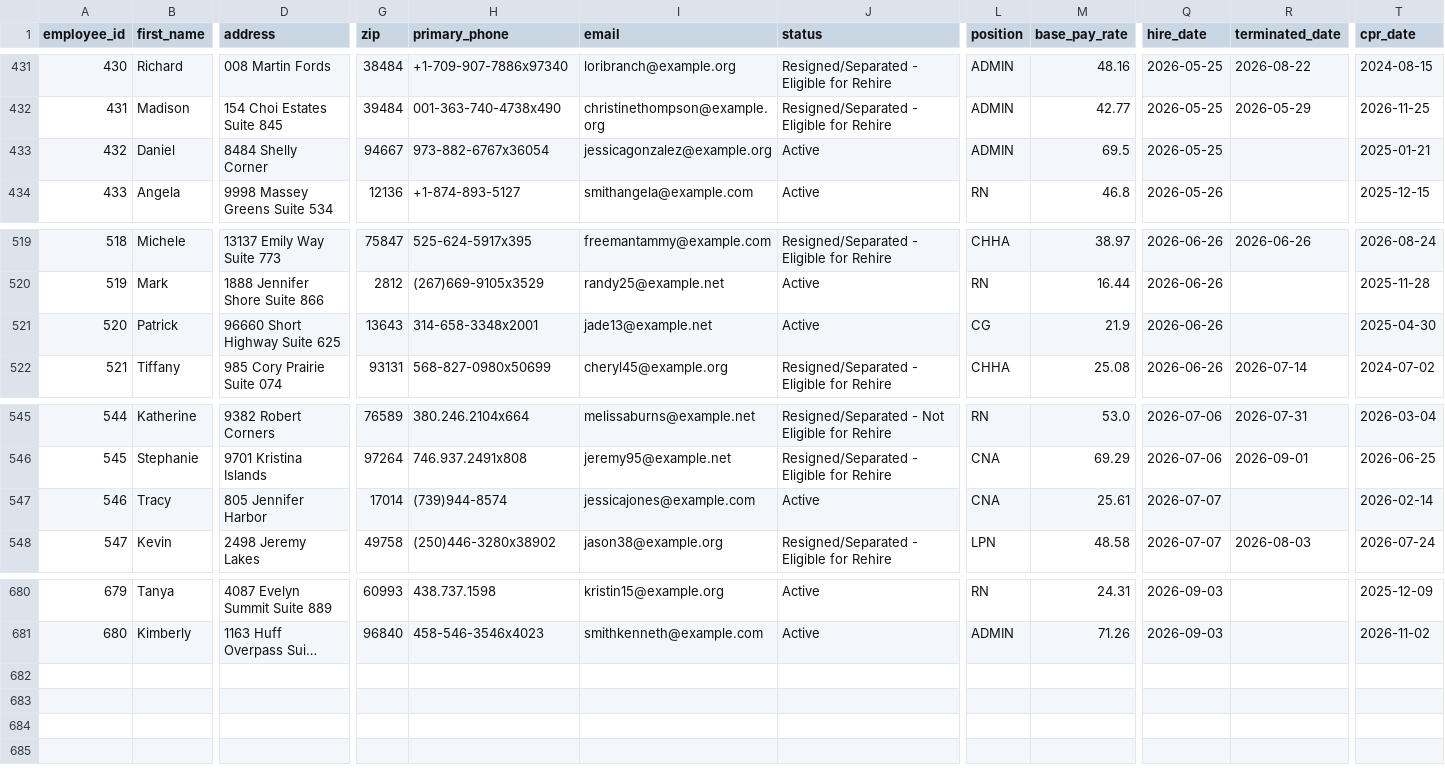
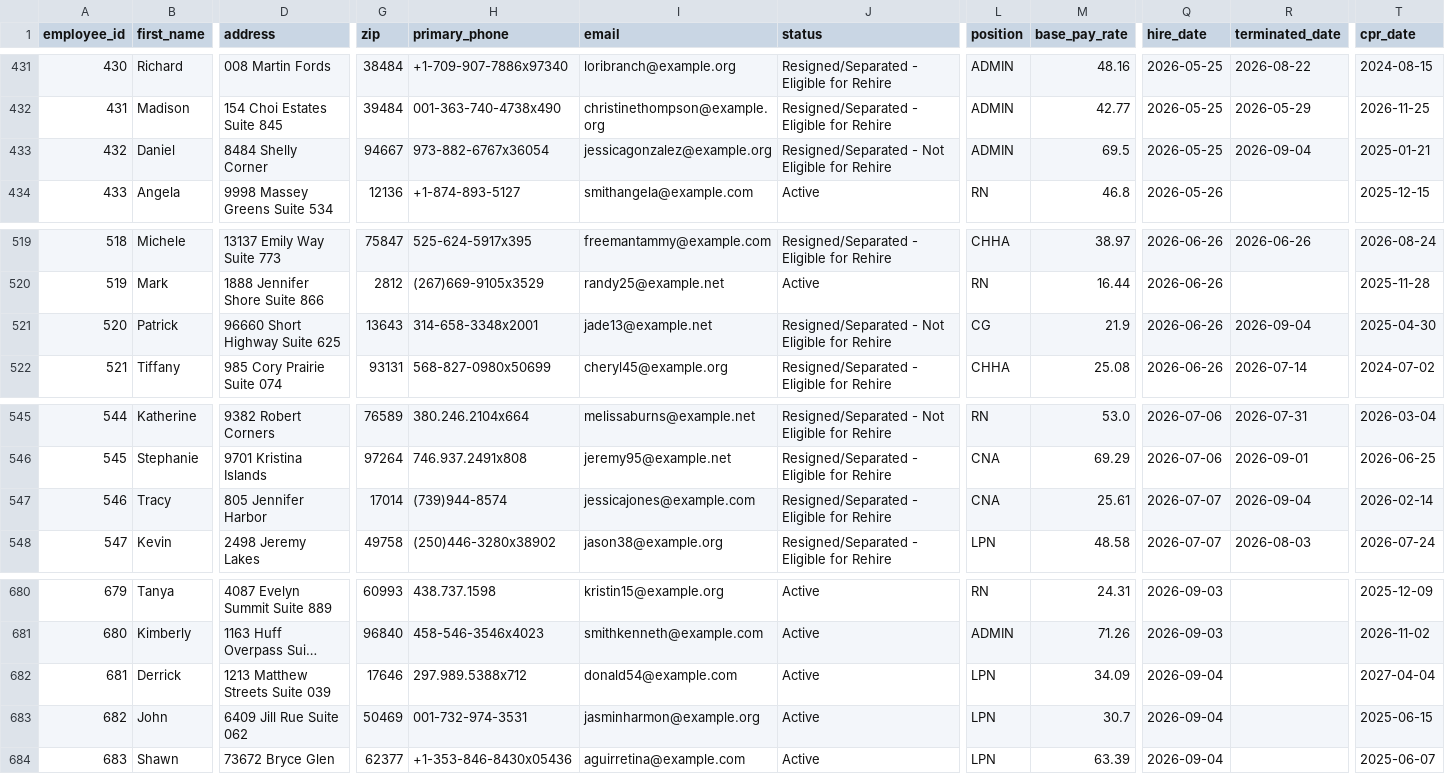
Before and after one commit to UzairNaumanTayyab/Work_Opportunity_Tax_Credit, a CSV file: Datasets/Dataset1.csv, drawn as a sheet; only a part is shown, gaps mark what is left out; long unchanged cells end in …; rows hold the shown columns only; the diff names each change by its address in the sheet, - before the commit and + after, or states it on an @@ line.

Commit message:
Automated HR update: Fri Sep  4 10:04:14 UTC 2026

```diff
--- a/Datasets/Dataset1.csv
+++ b/Datasets/Dataset1.csv
-J433 (status): Active
+J433 (status): Resigned/Separated - Not Eligible for Rehire
-R433 (terminated_date): (empty)
+R433 (terminated_date): 2026-09-04
-J521 (status): Active
+J521 (status): Resigned/Separated - Not Eligible for Rehire
-R521 (terminated_date): (empty)
+R521 (terminated_date): 2026-09-04
-J547 (status): Active
+J547 (status): Resigned/Separated - Eligible for Rehire
-R547 (terminated_date): (empty)
+R547 (terminated_date): 2026-09-04
+row 682: 681 | Derrick | 1213 Matthew Streets Suite 039 | 17646 | 297.989.5388x712 | donald54@example.com | Active | LPN | 34.09 | 2026-09-04 |  | 2027-04-04
+row 683: 682 | John | 6409 Jill Rue Suite 062 | 50469 | 001-732-974-3531 | jasminharmon@example.org | Active | LPN | 30.7 | 2026-09-04 |  | 2025-06-15
+row 684: 683 | Shawn | 73672 Bryce Glen | 62377 | +1-353-846-8430x05436 | aguirretina@example.com | Active | LPN | 63.39 | 2026-09-04 |  | 2025-06-07
```
